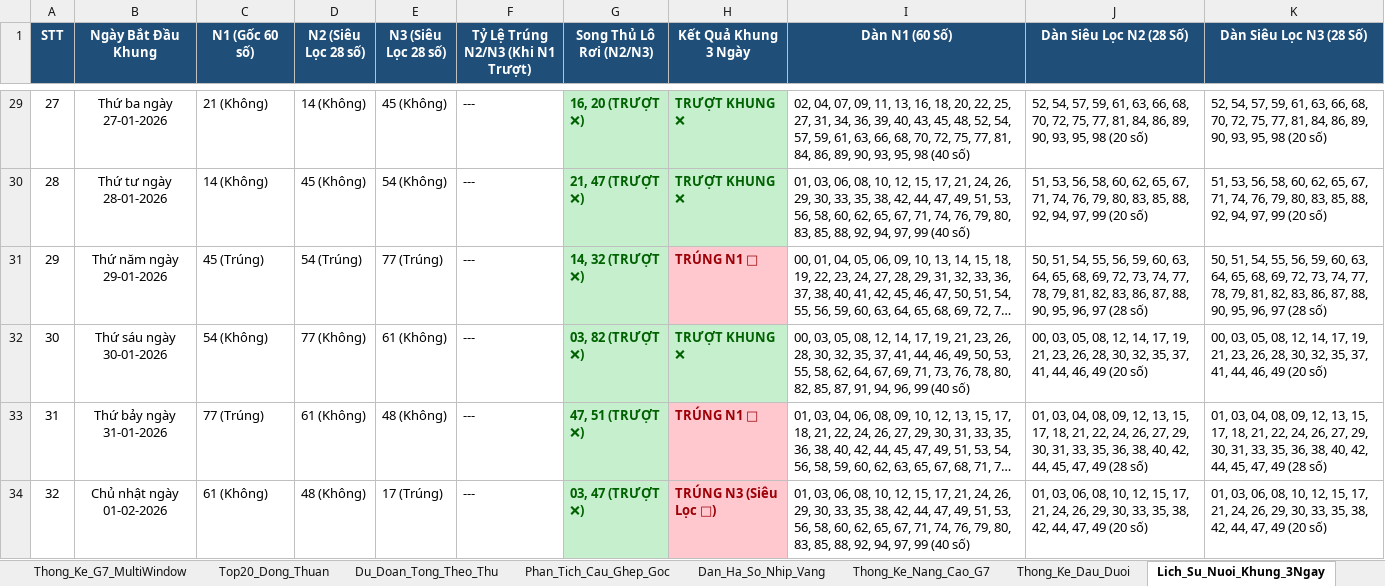
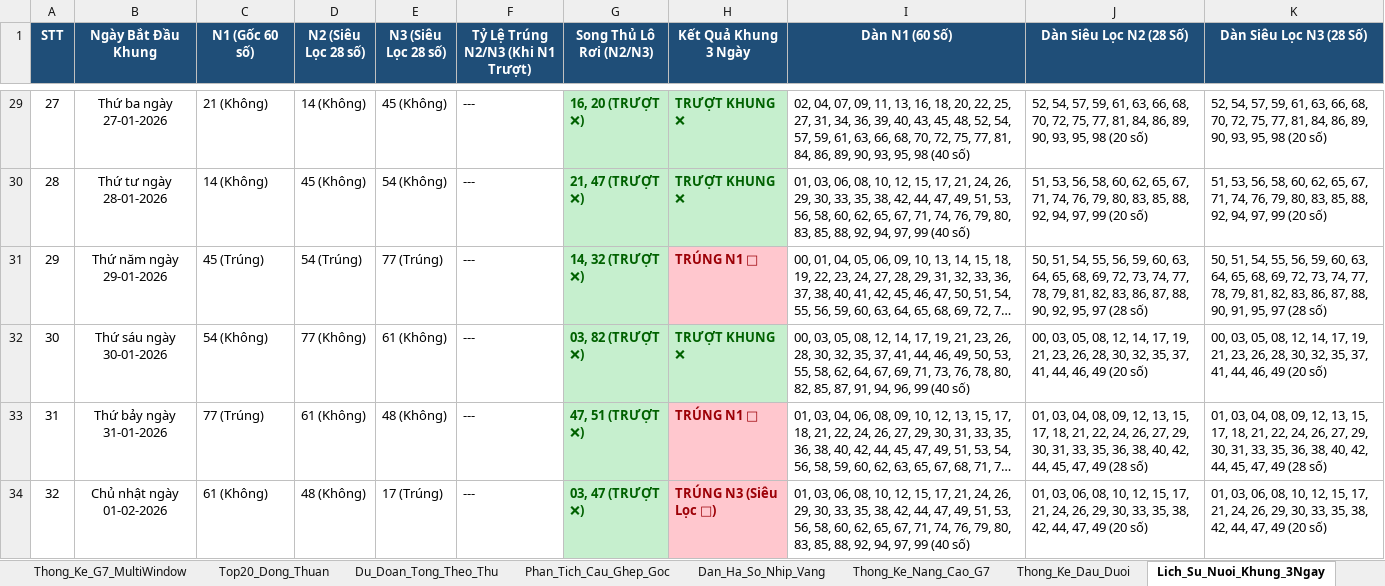
Before and after one commit to happiness2286-dot/67up97, an Excel workbook: Thong_Ke_G7_Va_Top20_XSMB_2026.xlsx, sheet Lich_Su_Nuoi_Khung_3Ngay, drawn as a sheet; only a part is shown, gaps mark what is left out; long unchanged cells end in …; values as stored, in another font and other column widths than the file's, no borders; the diff covers the shown part only; the diff names each change by its address in the sheet, - before the commit and + after, or states it on an @@ line.

```diff
--- a/Thong_Ke_G7_Va_Top20_XSMB_2026.xlsx (sheet Lich_Su_Nuoi_Khung_3Ngay)
+++ b/Thong_Ke_G7_Va_Top20_XSMB_2026.xlsx (sheet Lich_Su_Nuoi_Khung_3Ngay)
-J31 (Dàn Siêu Lọc N2 (28 Số)): …88, 90, 95, 96, 97 (28…
+J31 (Dàn Siêu Lọc N2 (28 Số)): …88, 90, 92, 95, 97 (28…
-K31 (Dàn Siêu Lọc N3 (28 Số)): …88, 90, 95, 96, 97 (28…
+K31 (Dàn Siêu Lọc N3 (28 Số)): …88, 90, 91, 95, 97 (28…
```
Also changed, not shown: 37 edited cells elsewhere in this sheet, sheet Dan_Ha_So_Nhip_Vang, sheet Du_Doan_Tong_Theo_Thu, 5 other files.
